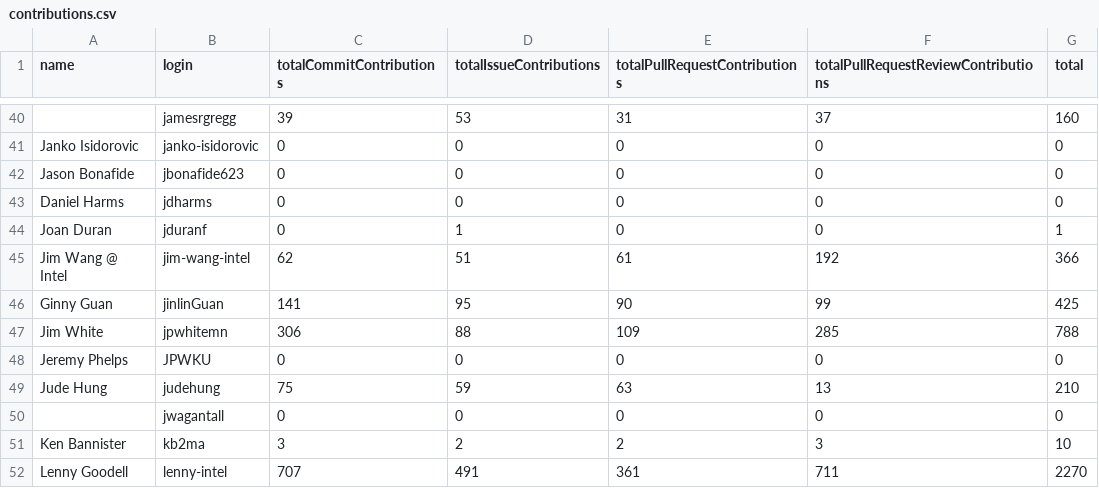
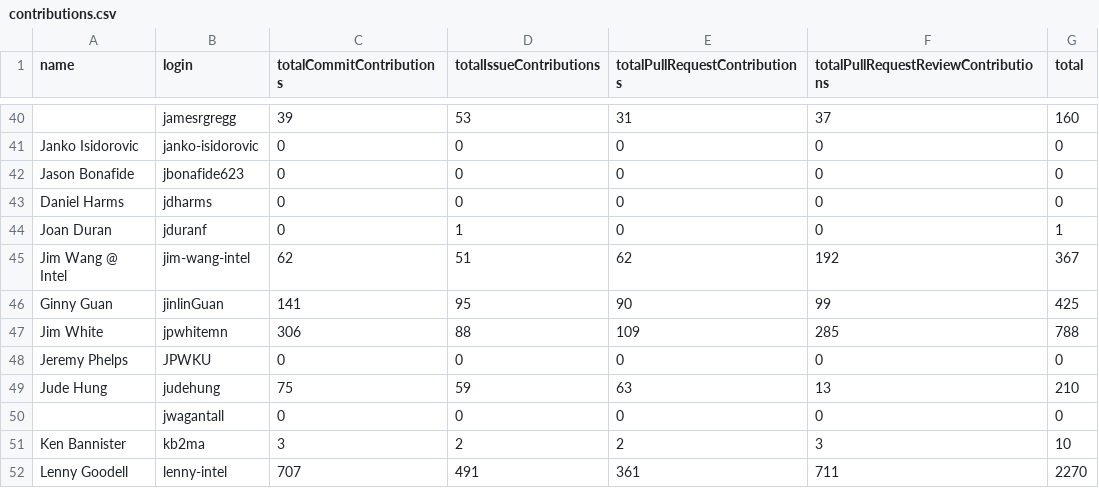
Before and after one commit to sopel39/github-contributions, a CSV file: contributions.csv, drawn as a sheet; only a part is shown, gaps mark what is left out.

```diff
--- a/contributions.csv
+++ b/contributions.csv
@@ -44,3 +44,3 @@ Daniel Harms,jdharms,0,0,0,0,0
 Joan Duran,jduranf,0,1,0,0,1
-Jim Wang @ Intel,jim-wang-intel,62,51,61,192,366
+Jim Wang @ Intel,jim-wang-intel,62,51,62,192,367
 Ginny Guan,jinlinGuan,141,95,90,99,425
```
Also changed, not shown: 1 other file.
